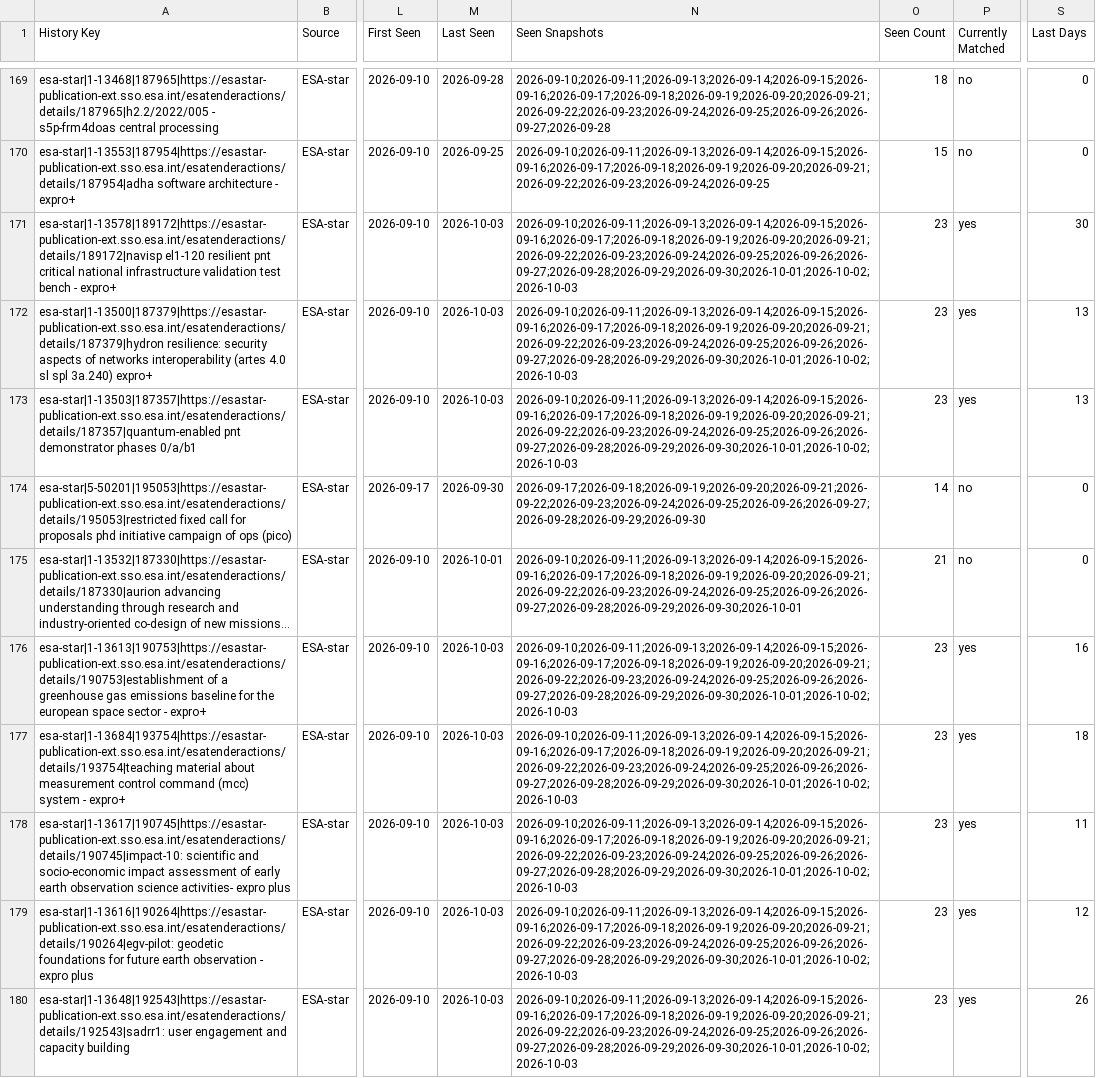
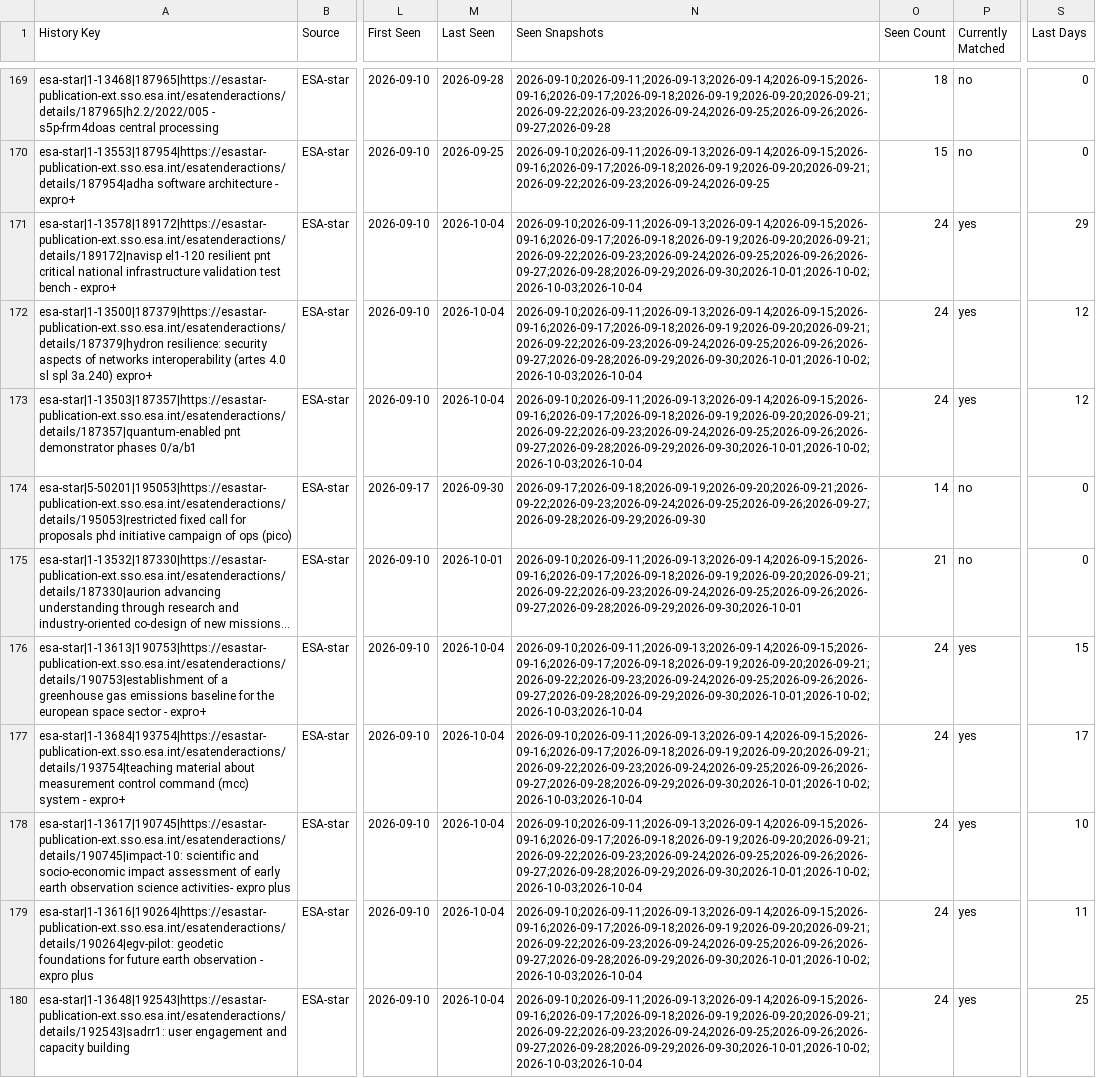
Before and after one commit to valentinopapangeok/publicFunding, a CSV file: history.csv, drawn as a sheet; only a part is shown, gaps mark what is left out; long unchanged cells end in …; the diff covers the shown part only; the diff names each change by its address in the sheet, - before the commit and + after, or states it on an @@ line.

```diff
--- a/history.csv
+++ b/history.csv
-M171:M173 (Last Seen): 2026-10-03
+M171:M173 (Last Seen): 2026-10-04
-N171:N173 (Seen Snapshots): 2026-09-10;2026-09-11;2026-09-13;2026-09-14;2026-09-15;2026-09-16;2026-09-17;2026-09-18;2026-09-19;2026-09-20;2026-09-21;2026-09-22;2026-09-23;2026-09-24;2026-09-25;2026-09-26;2026-09-27;2026-09-28;2026-09-29;2026-09-30;2026-10-01;2026-10-02;2026-10-03
+N171:N173 (Seen Snapshots): 2026-09-10;2026-09-11;2026-09-13;2026-09-14;2026-09-15;2026-09-16;2026-09-17;2026-09-18;2026-09-19;2026-09-20;2026-09-21;2026-09-22;2026-09-23;2026-09-24;2026-09-25;2026-09-26;2026-09-27;2026-09-28;2026-09-29;2026-09-30;2026-10-01;2026-10-02;2026-10-03;2026-10-04
-O171:O173 (Seen Count): 23
+O171:O173 (Seen Count): 24
-S171 (Last Days): 30
+S171 (Last Days): 29
-S172:S173 (Last Days): 13
+S172:S173 (Last Days): 12
-M176:M180 (Last Seen): 2026-10-03
+M176:M180 (Last Seen): 2026-10-04
-N176:N180 (Seen Snapshots): 2026-09-10;2026-09-11;2026-09-13;2026-09-14;2026-09-15;2026-09-16;2026-09-17;2026-09-18;2026-09-19;2026-09-20;2026-09-21;2026-09-22;2026-09-23;2026-09-24;2026-09-25;2026-09-26;2026-09-27;2026-09-28;2026-09-29;2026-09-30;2026-10-01;2026-10-02;2026-10-03
+N176:N180 (Seen Snapshots): 2026-09-10;2026-09-11;2026-09-13;2026-09-14;2026-09-15;2026-09-16;2026-09-17;2026-09-18;2026-09-19;2026-09-20;2026-09-21;2026-09-22;2026-09-23;2026-09-24;2026-09-25;2026-09-26;2026-09-27;2026-09-28;2026-09-29;2026-09-30;2026-10-01;2026-10-02;2026-10-03;2026-10-04
-O176:O180 (Seen Count): 23
+O176:O180 (Seen Count): 24
-S176 (Last Days): 16
+S176 (Last Days): 15
-S177 (Last Days): 18
+S177 (Last Days): 17
-S178 (Last Days): 11
+S178 (Last Days): 10
-S179 (Last Days): 12
+S179 (Last Days): 11
-S180 (Last Days): 26
+S180 (Last Days): 25
```
Also changed, not shown: 160 edited cells elsewhere in this file, 4 other files.
